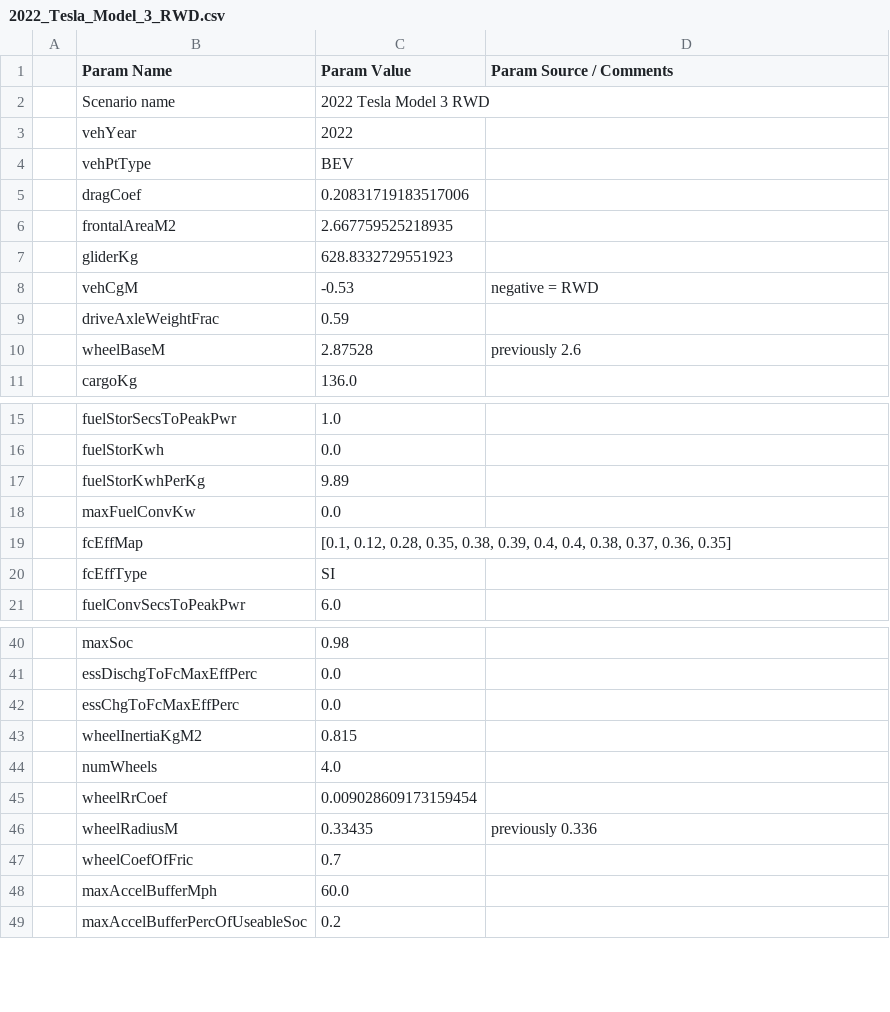
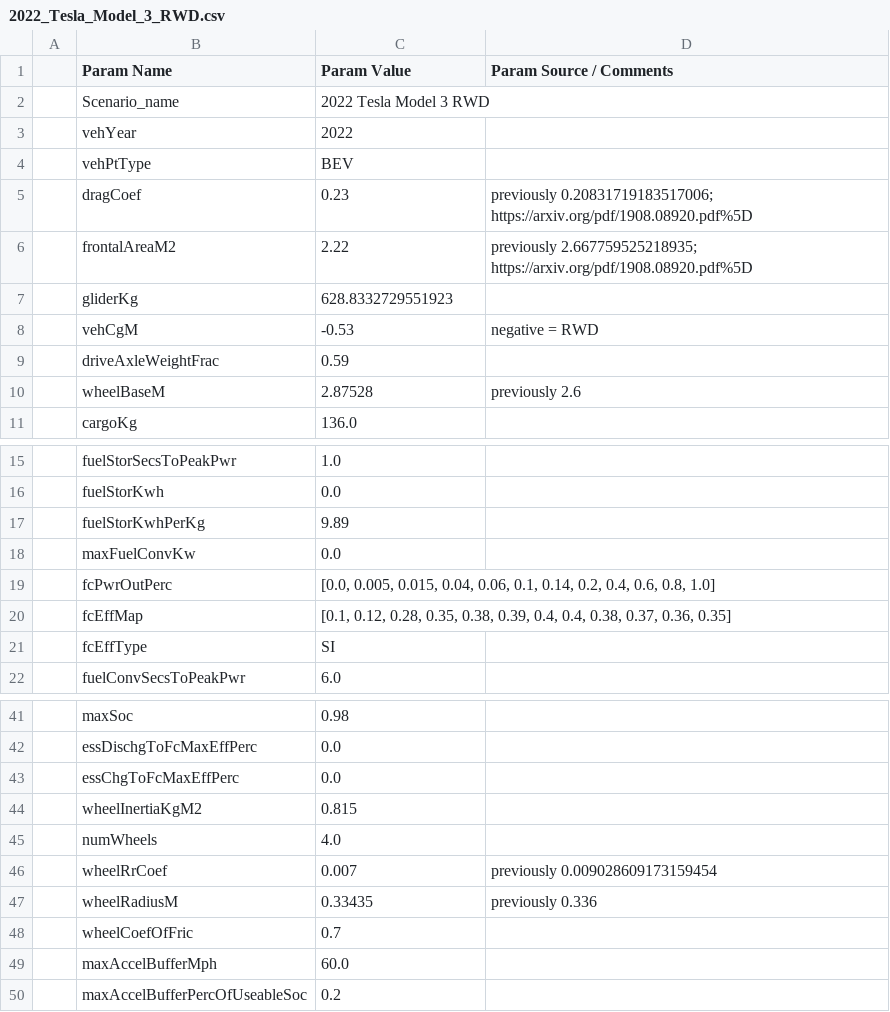
Before and after one commit to NREL/fastsim, a CSV file: fastsim/resources/vehdb/2022_Tesla_Model_3_RWD.csv, drawn as a sheet; only a part is shown, gaps mark what is left out.

Commit message:
update individual model files as well

```diff
--- a/fastsim/resources/vehdb/2022_Tesla_Model_3_RWD.csv
+++ b/fastsim/resources/vehdb/2022_Tesla_Model_3_RWD.csv
@@ -1,7 +1,7 @@
 ,Param Name,Param Value,Param Source / Comments
-,Scenario name,2022 Tesla Model 3 RWD,
+,Scenario_name,2022 Tesla Model 3 RWD,
 ,vehYear,2022,
 ,vehPtType,BEV,
-,dragCoef,0.20831719183517006,
-,frontalAreaM2,2.667759525218935,
+,dragCoef,0.23,previously 0.20831719183517006; https://arxiv.org/pdf/1908.08920.pdf%5D
+,frontalAreaM2,2.22,previously 2.667759525218935; https://arxiv.org/pdf/1908.08920.pdf%5D
 ,gliderKg,628.8332729551923,
@@ -18,2 +18,3 @@
 ,maxFuelConvKw,0.0,
+,fcPwrOutPerc,"[0.0, 0.005, 0.015, 0.04, 0.06, 0.1, 0.14, 0.2, 0.4, 0.6, 0.8, 1.0]",
 ,fcEffMap,"[0.1, 0.12, 0.28, 0.35, 0.38, 0.39, 0.4, 0.4, 0.38, 0.37, 0.36, 0.35]",
@@ -44,3 +45,3 @@
 ,numWheels,4.0,
-,wheelRrCoef,0.009028609173159454,
+,wheelRrCoef,0.007,previously 0.009028609173159454
 ,wheelRadiusM,0.33435,previously 0.336
```
Also changed, not shown: fastsim/resources/vehdb/2022_Tesla_Model_Y_RWD.csv, 2 other files.
